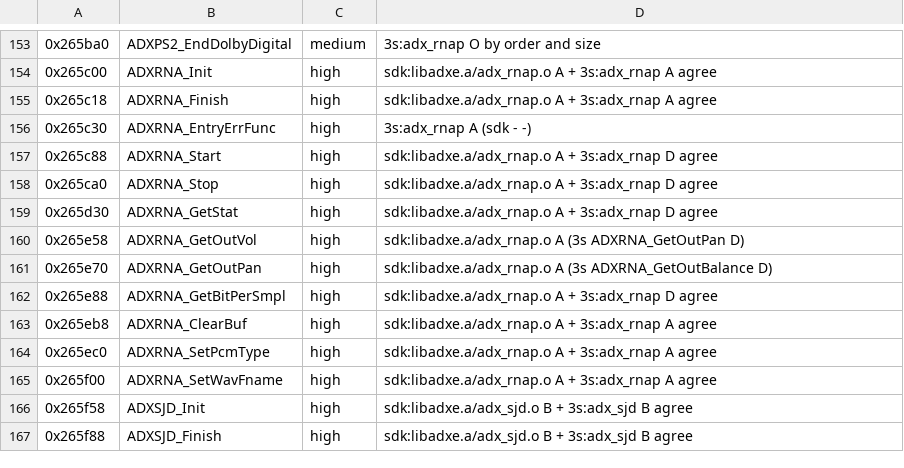
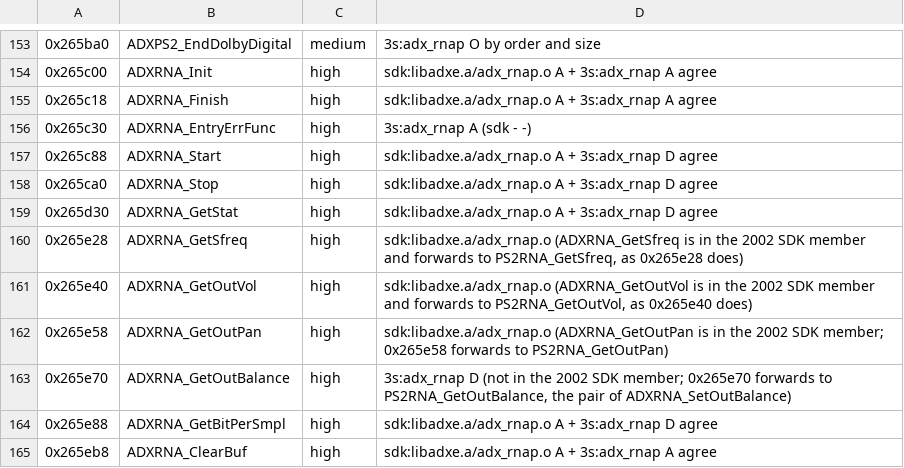
Before and after one commit to crashbashash/DW4_Decomp, a TSV file: data/cri-names-worklist.tsv, drawn as a sheet; only a part is shown, gaps mark what is left out; the shorter side is filled out with more unchanged rows.

```diff
--- a/data/cri-names-worklist.tsv
+++ b/data/cri-names-worklist.tsv
@@ -159,4 +159,6 @@
 0x265d30	ADXRNA_GetStat	high	sdk:libadxe.a/adx_rnap.o A + 3s:adx_rnap D agree
-0x265e58	ADXRNA_GetOutVol	high	sdk:libadxe.a/adx_rnap.o A (3s ADXRNA_GetOutPan D)
-0x265e70	ADXRNA_GetOutPan	high	sdk:libadxe.a/adx_rnap.o A (3s ADXRNA_GetOutBalance D)
+0x265e28	ADXRNA_GetSfreq	high	sdk:libadxe.a/adx_rnap.o (ADXRNA_GetSfreq is in the 2002 SDK member and forwards to PS2RNA_GetSfreq, as 0x265e28 does)
+0x265e40	ADXRNA_GetOutVol	high	sdk:libadxe.a/adx_rnap.o (ADXRNA_GetOutVol is in the 2002 SDK member and forwards to PS2RNA_GetOutVol, as 0x265e40 does)
+0x265e58	ADXRNA_GetOutPan	high	sdk:libadxe.a/adx_rnap.o (ADXRNA_GetOutPan is in the 2002 SDK member; 0x265e58 forwards to PS2RNA_GetOutPan)
+0x265e70	ADXRNA_GetOutBalance	high	3s:adx_rnap D (not in the 2002 SDK member; 0x265e70 forwards to PS2RNA_GetOutBalance, the pair of ADXRNA_SetOutBalance)
 0x265e88	ADXRNA_GetBitPerSmpl	high	sdk:libadxe.a/adx_rnap.o A + 3s:adx_rnap D agree
```
Also changed, not shown: config/SLUS-20836/names/CriAdx.tsv, 8 other files.
